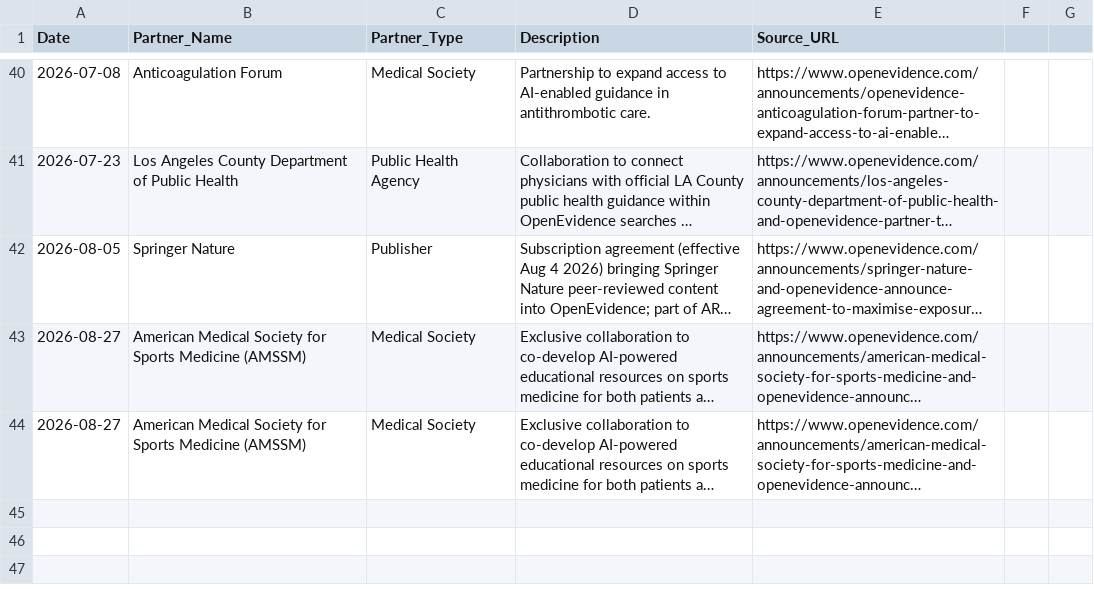
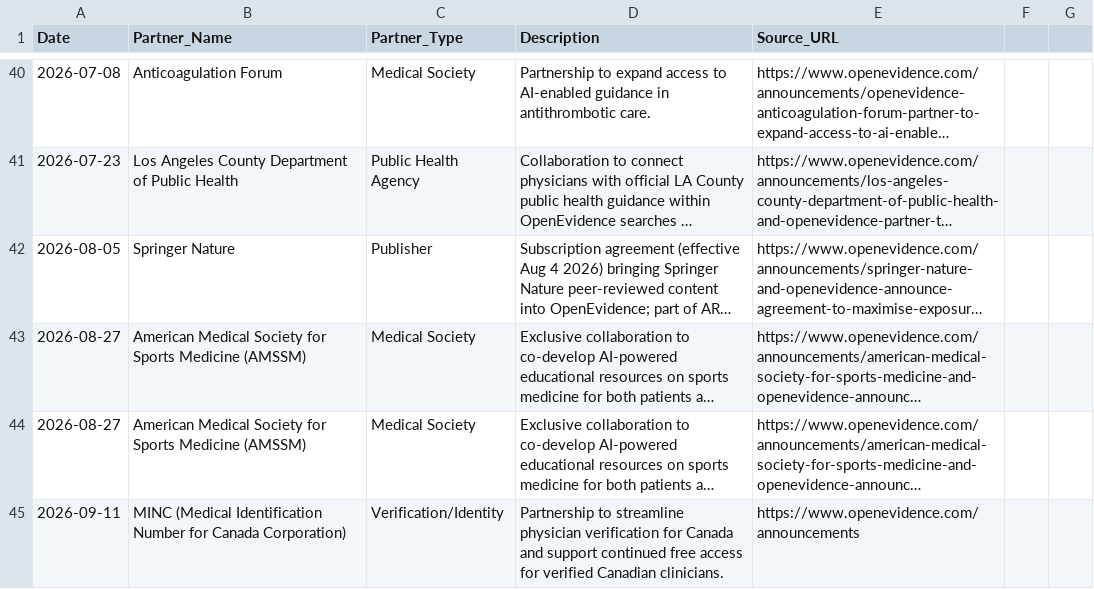
Before and after one commit to vivmuk/OpenEvidence, a CSV file: data/partnerships.csv, drawn as a sheet; only a part is shown, gaps mark what is left out; long unchanged cells end in …; the diff names each change by its address in the sheet, - before the commit and + after, or states it on an @@ line.

```diff
--- a/data/partnerships.csv
+++ b/data/partnerships.csv
+row 45: 2026-09-11 | MINC (Medical Identification Number for Canada Corporation) | Verification/Identity | Partnership to streamline physician verification for Canada and support continued free access for verified Canadian clinicians. | https://www.openevidence.com/announcements
```
Also changed, not shown: data/competitors.csv, data/timeline.csv, 7 other files.
